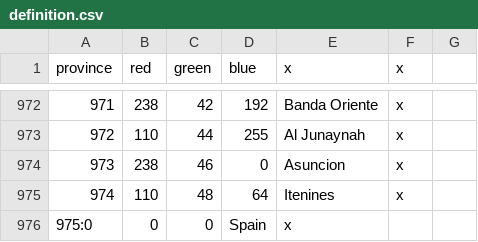
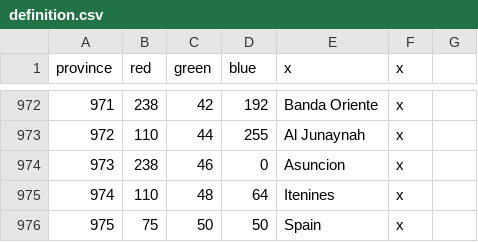
Before and after one commit to aidanhp/MesoamericaUniversalis, a CSV file: mesoamer_uni/map/definition.csv, drawn as a sheet; only a part is shown, gaps mark what is left out; removed rows and columns are numbered as before the commit, all else as after; the diff names each change by its address in the sheet, - before the commit and + after, or states it on an @@ line.

```diff
--- a/mesoamer_uni/map/definition.csv
+++ b/mesoamer_uni/map/definition.csv
-row 976: 975:0 | 0 | 0 | Spain | x
+row 976: 975 | 75 | 50 | 50 | Spain | x
```
Also changed, not shown: 23 other files.
